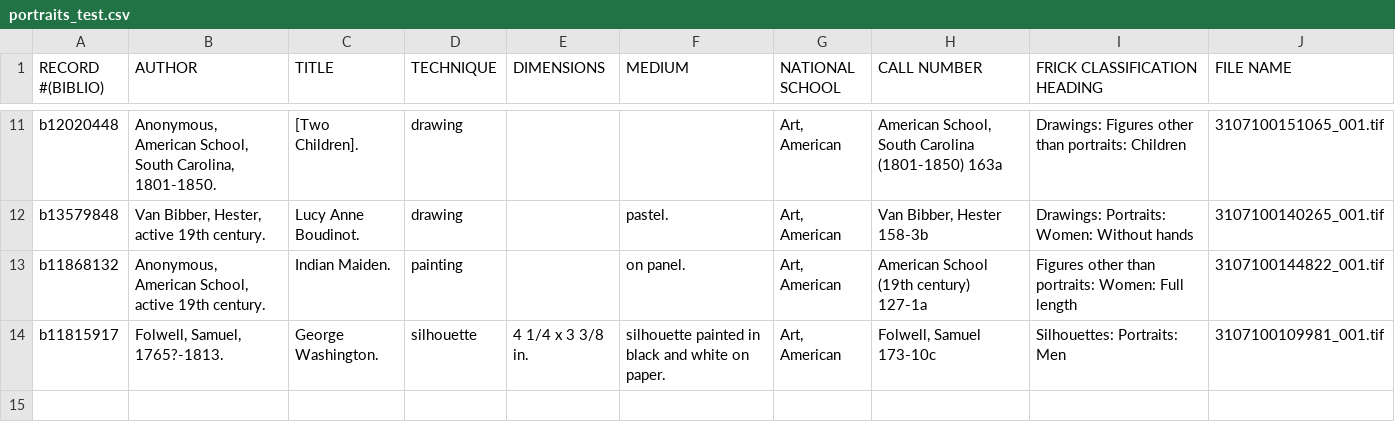
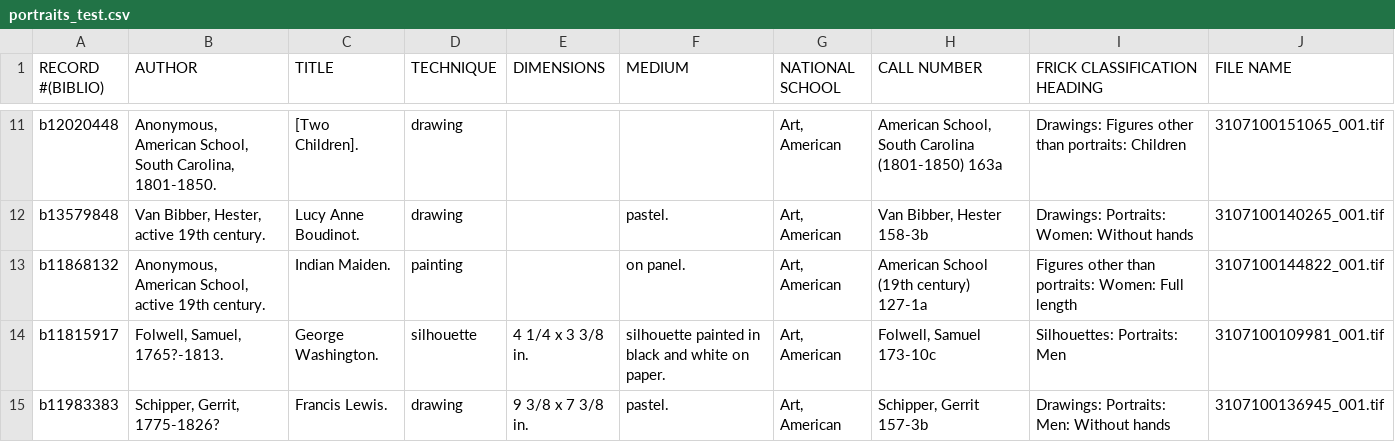
Before and after one commit to lclopes/timeline-view, a CSV file: public/portraits_test.csv, drawn as a sheet; only a part is shown, gaps mark what is left out.

```diff
--- a/public/portraits_test.csv
+++ b/public/portraits_test.csv
@@ -14 +14,2 @@ b11868132,"Anonymous, American School, active 19th century.",Indian Maiden.,pain
 b11815917,"Folwell, Samuel, 1765?-1813.",George Washington.,silhouette,4 1/4 x 3 3/8 in.,silhouette painted in black and white on paper.,"Art, American","Folwell, Samuel 173-10c",Silhouettes: Portraits: Men,3107100109981_001.tif
+b11983383,"Schipper, Gerrit, 1775-1826?",Francis Lewis.,drawing,9 3/8 x 7 3/8 in.,pastel.,"Art, American","Schipper, Gerrit 157-3b",Drawings: Portraits: Men: Without hands,3107100136945_001.tif
```
Also changed, not shown: 1 other file.
